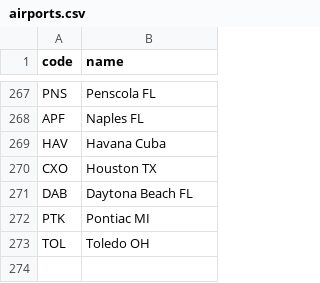
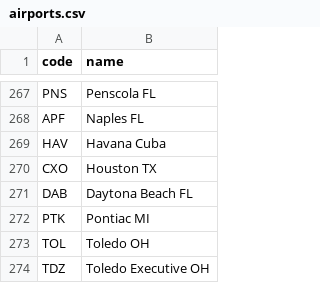
Before and after one commit to kds54/MMM-Planefinder, a CSV file: airports.csv, drawn as a sheet; only a part is shown, gaps mark what is left out; the diff names each change by its address in the sheet, - before the commit and + after, or states it on an @@ line.

Commit message:
Update airports.csv

```diff
--- a/airports.csv
+++ b/airports.csv
+row 274: TDZ | Toledo Executive OH
```
